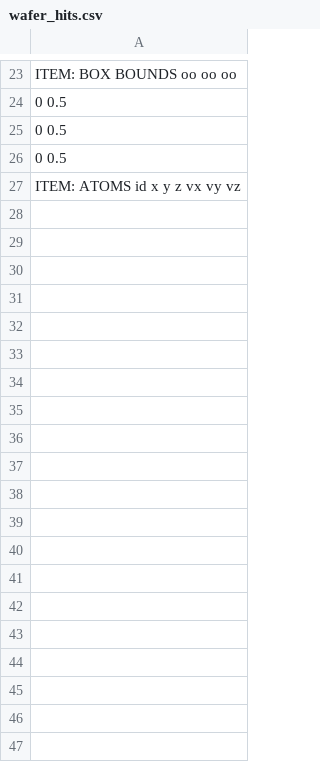
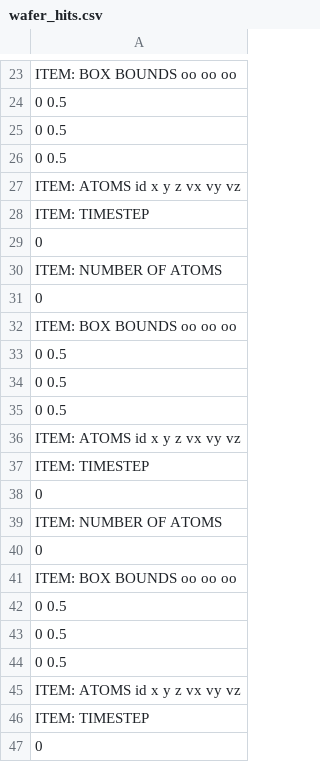
Before and after one commit to rk0604/spaceforge-xai, a CSV file: input/dump/wafer_hits.csv, drawn as a sheet; only a part is shown, gaps mark what is left out; the diff covers the shown part only; the diff names each change by its address in the sheet, - before the commit and + after, or states it on an @@ line.

```diff
--- a/input/dump/wafer_hits.csv
+++ b/input/dump/wafer_hits.csv
+row 28: ITEM: TIMESTEP
+row 29: 0
+row 30: ITEM: NUMBER OF ATOMS
+row 31: 0
+row 32: ITEM: BOX BOUNDS oo oo oo
+row 33: 0 0.5
+row 34: 0 0.5
+row 35: 0 0.5
+row 36: ITEM: ATOMS id x y z vx vy vz
+row 37: ITEM: TIMESTEP
+row 38: 0
+row 39: ITEM: NUMBER OF ATOMS
+row 40: 0
+row 41: ITEM: BOX BOUNDS oo oo oo
+row 42: 0 0.5
+row 43: 0 0.5
+row 44: 0 0.5
+row 45: ITEM: ATOMS id x y z vx vy vz
+row 46: ITEM: TIMESTEP
+row 47: 0
```
Also changed, not shown: 124 added rows elsewhere in this file, 7 other files.
